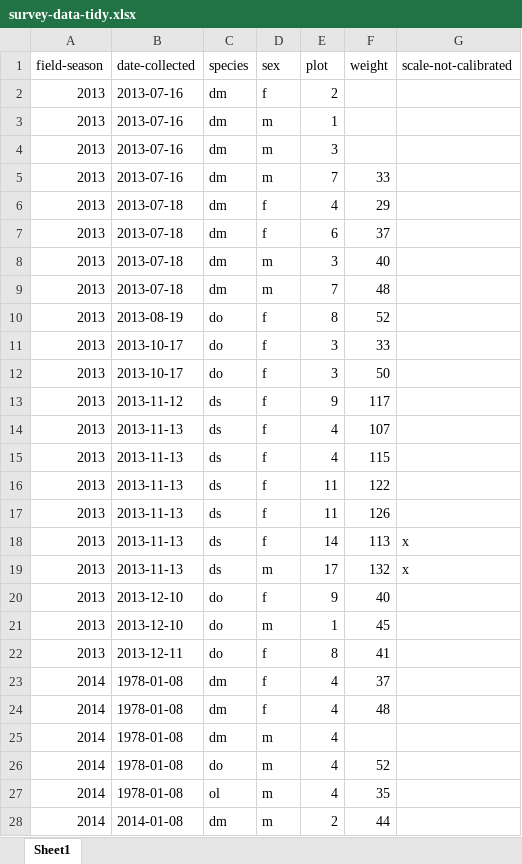
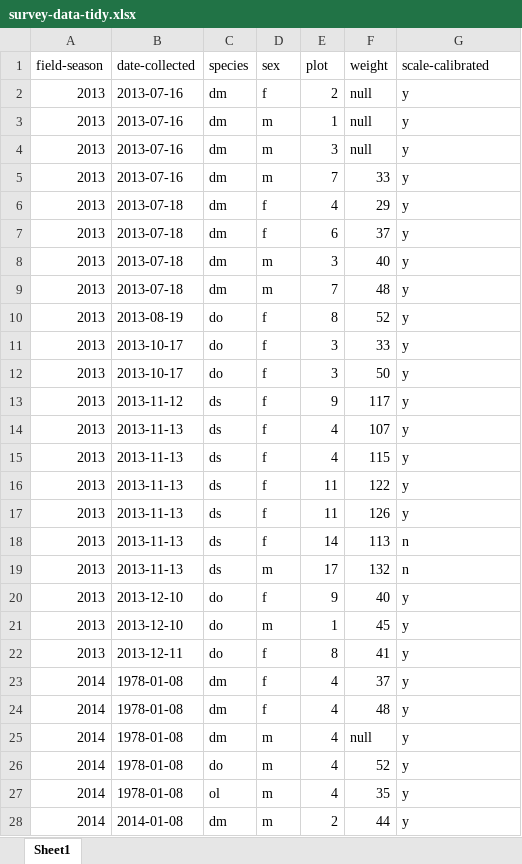
Before and after one commit to hegiz/tfcb-homework01, an Excel workbook: survey-data-tidy.xlsx, sheet Sheet1, drawn as a sheet; only a part is shown; values as stored, in another font and other column widths than the file's, no borders; the diff covers the shown part only; the diff names each change by its address in the sheet, - before the commit and + after, or states it on an @@ line.

Commit message:
final tidy data

```diff
--- a/survey-data-tidy.xlsx (sheet Sheet1)
+++ b/survey-data-tidy.xlsx (sheet Sheet1)
-G1: scale-not-calibrated
+G1: scale-calibrated
-F2:F4 (weight): (empty)
+F2:F4 (weight): null
-G2:G17 (scale-calibrated): (empty)
+G2:G17 (scale-calibrated): y
-G18:G19 (scale-calibrated): x
+G18:G19 (scale-calibrated): n
-G20:G28 (scale-calibrated): (empty)
+G20:G28 (scale-calibrated): y
-F25 (weight): (empty)
+F25 (weight): null
```
Also changed, not shown: 31 edited cells elsewhere in this sheet, 1 other file.
